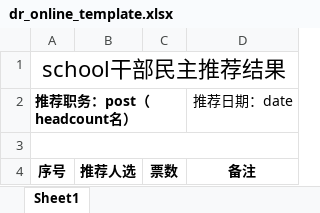
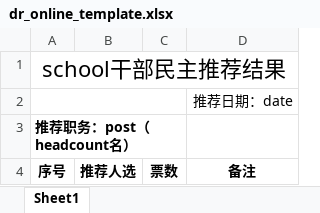
Before and after one commit to xvchaoqun/owip, an Excel workbook: src/main/resources/xlsx/dr/dr_online_template.xlsx, sheet Sheet1, drawn as a sheet; values as stored, in another font and other column widths than the file's, no borders; removed rows and columns are numbered as before the commit, all else as after; the diff names each change by its address in the sheet, - before the commit and + after, or states it on an @@ line.

```diff
--- a/src/main/resources/xlsx/dr/dr_online_template.xlsx (sheet Sheet1)
+++ b/src/main/resources/xlsx/dr/dr_online_template.xlsx (sheet Sheet1)
+row 2:  |  |  | 推荐日期：date
-D3: 推荐日期：date
+D3: (empty)
-row 3: (empty)
```
Also changed, not shown: 6 other files.
